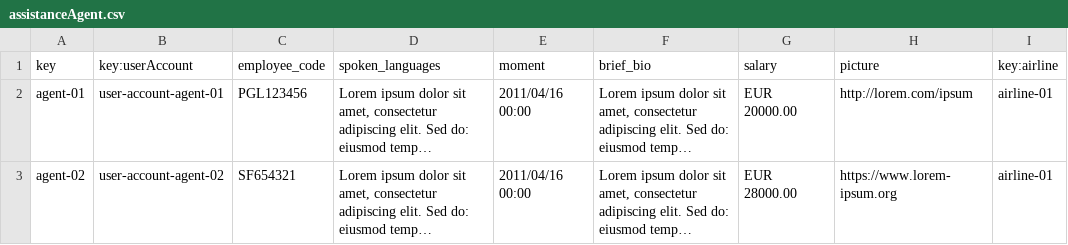
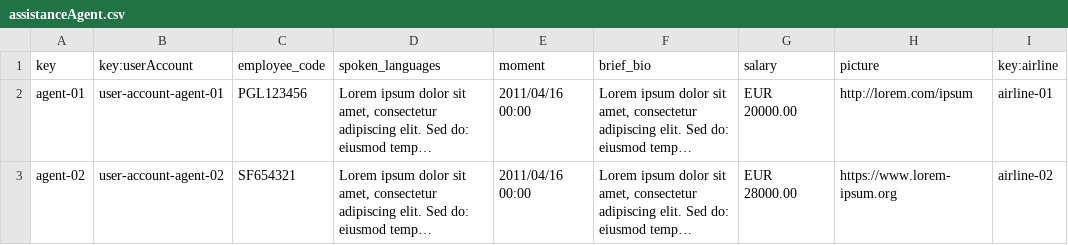
Before and after one commit to Cristinafernandezchica/Acme-ANS, a CSV file: src/main/resources/WEB-INF/data/sample/assistanceAgent.csv, drawn as a sheet; long unchanged cells end in …; the diff names each change by its address in the sheet, - before the commit and + after, or states it on an @@ line.

Commit message:
feat: Operations of assistanceAgent on claims

```diff
--- a/src/main/resources/WEB-INF/data/sample/assistanceAgent.csv
+++ b/src/main/resources/WEB-INF/data/sample/assistanceAgent.csv
-I3 (key:airline): airline-01
+I3 (key:airline): airline-02
```
Also changed, not shown: src/main/resources/WEB-INF/data/sample/claim.csv, 14 other files.
